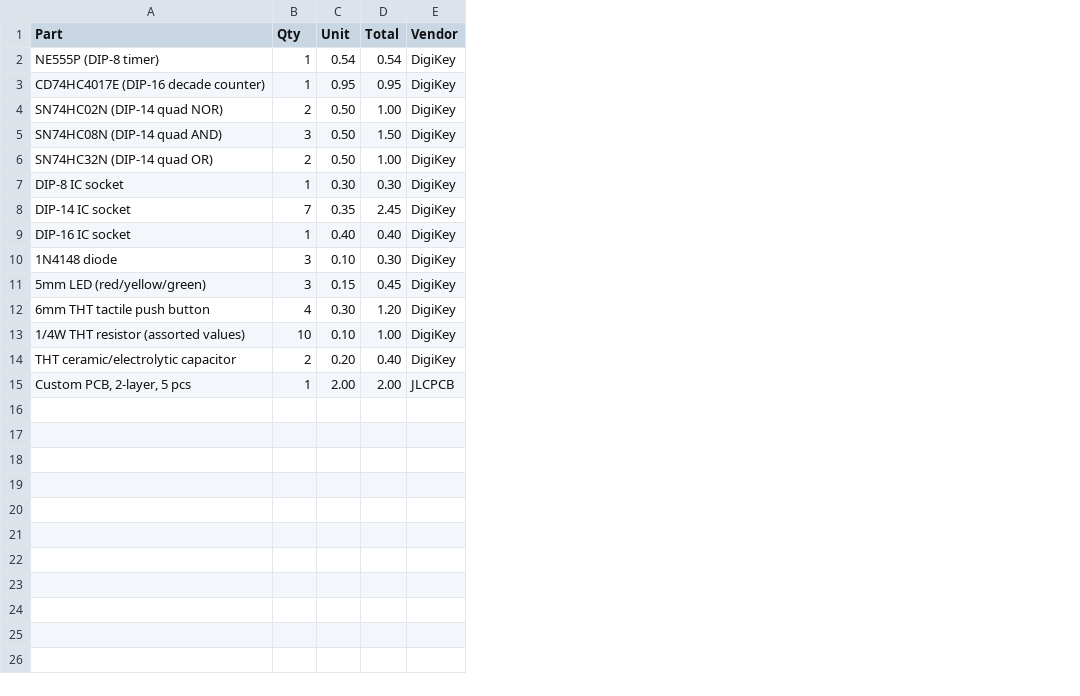
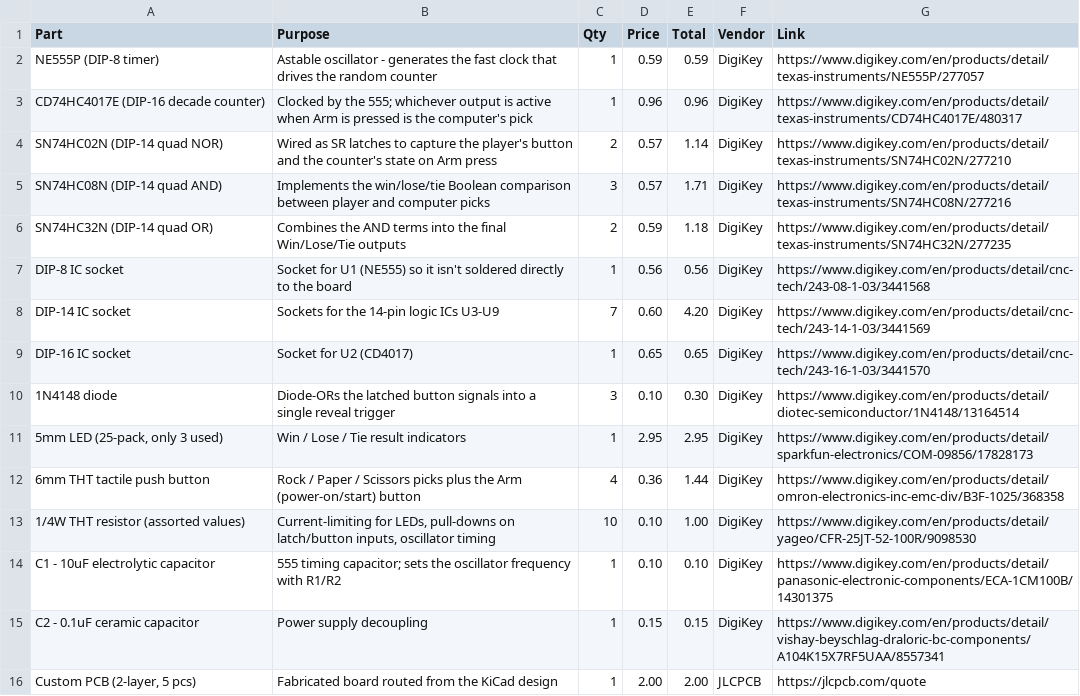
Before and after one commit to MaheshGit31/RPSBOT, a CSV file: BOM.csv, drawn as a sheet; removed rows and columns are numbered as before the commit, all else as after; the diff names each change by its address in the sheet, - before the commit and + after, or states it on an @@ line.

Commit message:
fixed bom

```diff
--- a/BOM.csv
+++ b/BOM.csv
+column B (Purpose), rows 2-10: Astable oscillator - generates the fast clock that drives the random counter | Clocked by the 555; whichever output is active when Arm is pressed is the computer's pick | Wired as SR latches to capture the player's button and the counter's state on Arm press | Implements the win/lose/tie Boolean comparison between player and computer picks | Combines the AND terms into the final Win/Lose/Tie outputs | Socket for U1 (NE555) so it isn't soldered directly to the board | Sockets for the 14-pin logic ICs U3-U9 | Socket for U2 (CD4017) | Diode-ORs the latched button signals into a single reveal trigger; rows 12-13: Rock / Paper / Scissors picks plus the Arm (power-on/start) button | Current-limiting for LEDs, pull-downs on latch/button inputs, oscillator timing; row 16: Fabricated board routed from the KiCad design
-column C (Unit), rows 2-10: 0.54 | 0.95 | 0.50 | 0.50 | 0.50 | 0.30 | 0.35 | 0.40 | 0.10; rows 12-13: 0.30 | 0.10; row 15: 2.00
+column D (Price), rows 2-10: 0.59 | 0.96 | 0.57 | 0.57 | 0.59 | 0.56 | 0.60 | 0.65 | 0.10; rows 12-13: 0.36 | 0.10; row 16: 2.00
+column G (Link), rows 2-10: https://www.digikey.com/en/products/detail/texas-instruments/NE555P/277057 | https://www.digikey.com/en/products/detail/texas-instruments/CD74HC4017E/480317 | https://www.digikey.com/en/products/detail/texas-instruments/SN74HC02N/277210 | https://www.digikey.com/en/products/detail/texas-instruments/SN74HC08N/277216 | https://www.digikey.com/en/products/detail/texas-instruments/SN74HC32N/277235 | https://www.digikey.com/en/products/detail/cnc-tech/243-08-1-03/3441568 | https://www.digikey.com/en/products/detail/cnc-tech/243-14-1-03/3441569 | https://www.digikey.com/en/products/detail/cnc-tech/243-16-1-03/3441570 | https://www.digikey.com/en/products/detail/diotec-semiconductor/1N4148/13164514; rows 12-13: https://www.digikey.com/en/products/detail/omron-electronics-inc-emc-div/B3F-1025/368358 | https://www.digikey.com/en/products/detail/yageo/CFR-25JT-52-100R/9098530; row 16: https://jlcpcb.com/quote
-E2 (Total): 0.54
+E2 (Total): 0.59
-E3 (Total): 0.95
+E3 (Total): 0.96
-E4 (Total): 1.00
+E4 (Total): 1.14
-E5 (Total): 1.50
+E5 (Total): 1.71
-E6 (Total): 1.00
+E6 (Total): 1.18
-E7 (Total): 0.30
+E7 (Total): 0.56
-E8 (Total): 2.45
+E8 (Total): 4.20
-E9 (Total): 0.40
+E9 (Total): 0.65
-row 11: 5mm LED (red/yellow/green) | 3 | 0.15 | 0.45 | DigiKey
+row 11: 5mm LED (25-pack, only 3 used) | Win / Lose / Tie result indicators | 1 | 2.95 | 2.95 | DigiKey | https://www.digikey.com/en/products/detail/sparkfun-electronics/COM-09856/17828173
-E12 (Total): 1.20
+E12 (Total): 1.44
-row 14: THT ceramic/electrolytic capacitor | 2 | 0.20 | 0.40 | DigiKey
+row 14: C1 - 10uF electrolytic capacitor | 555 timing capacitor; sets the oscillator frequency with R1/R2 | 1 | 0.10 | 0.10 | DigiKey | https://www.digikey.com/en/products/detail/panasonic-electronic-components/ECA-1CM100B/14301375
+row 15: C2 - 0.1uF ceramic capacitor | Power supply decoupling | 1 | 0.15 | 0.15 | DigiKey | https://www.digikey.com/en/products/detail/vishay-beyschlag-draloric-bc-components/A104K15X7RF5UAA/8557341
-A16 (Part): Custom PCB, 2-layer, 5 pcs
+A16 (Part): Custom PCB (2-layer, 5 pcs)
```
